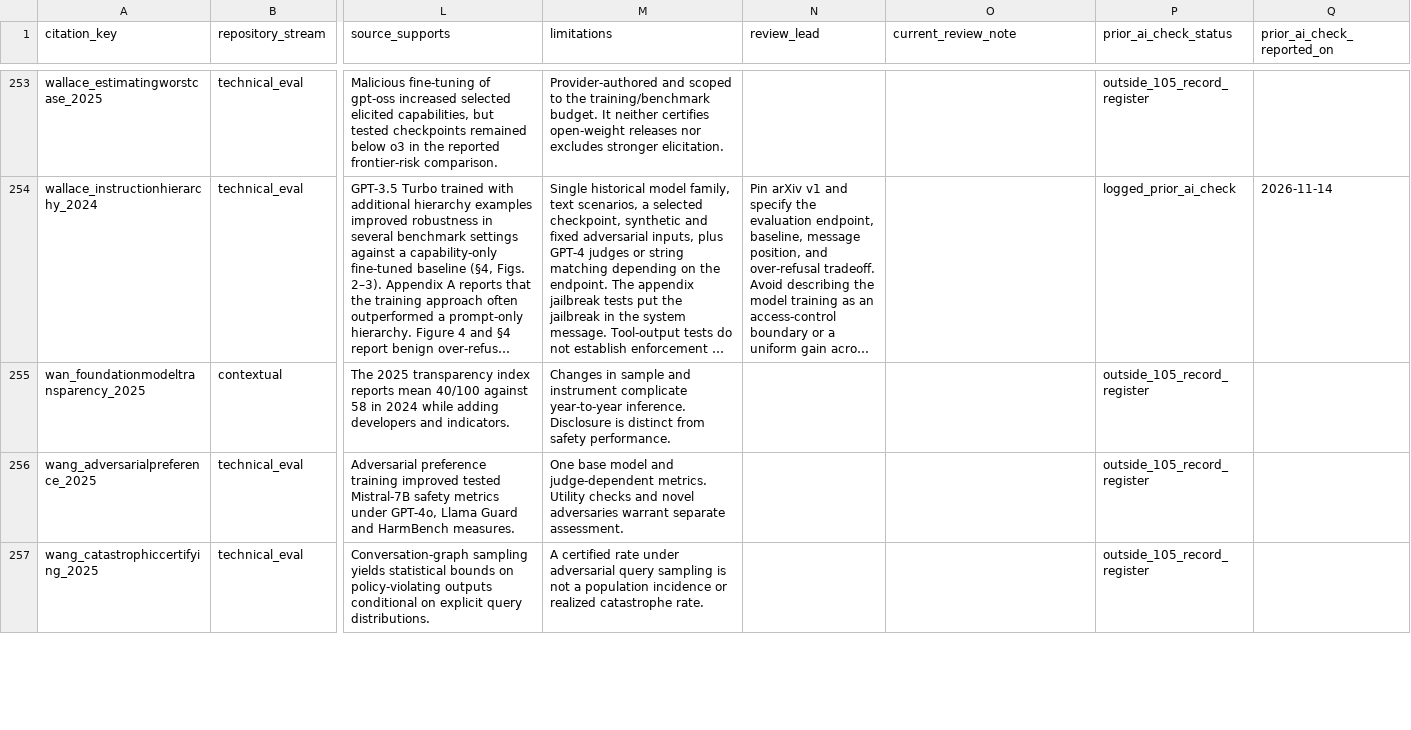
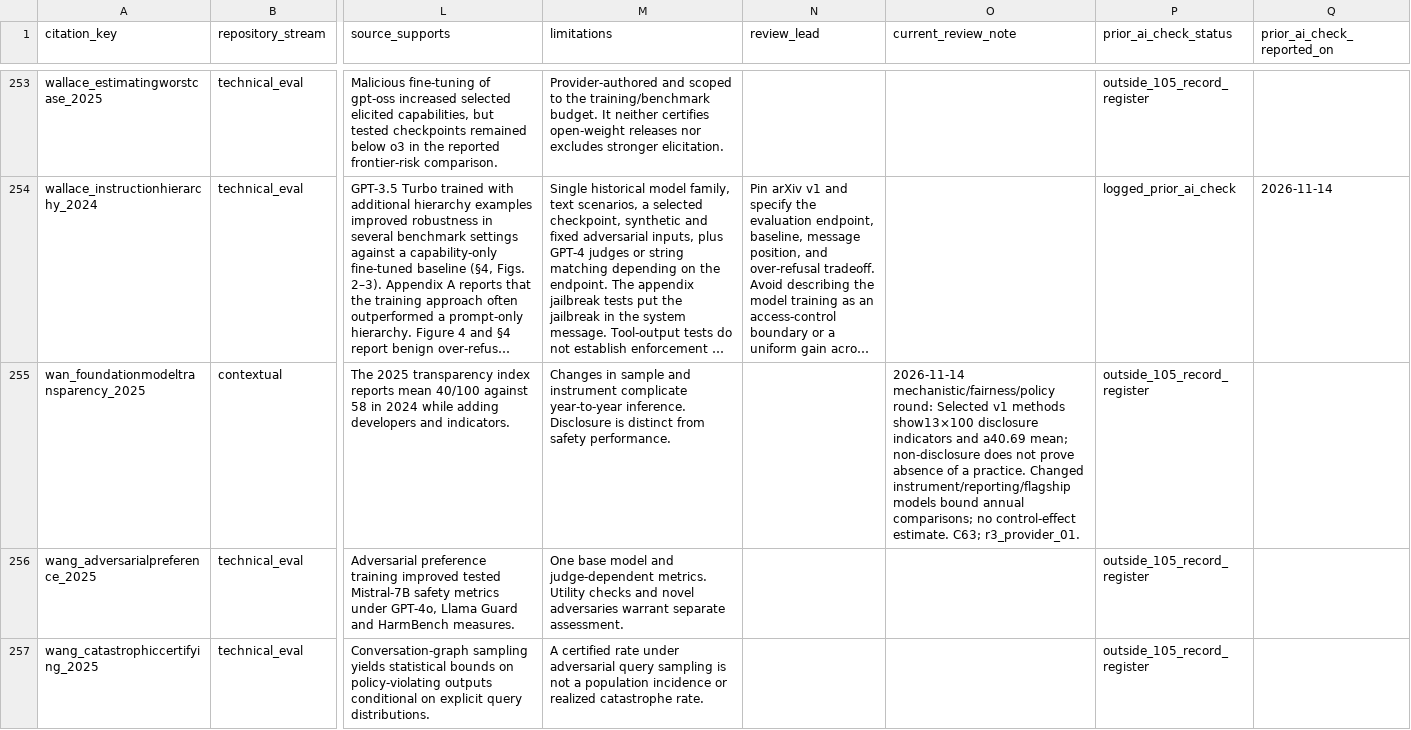
Before and after one commit to madame-architect/AIsafety, a CSV file: research/synthesis/coverage.csv, drawn as a sheet; only a part is shown, gaps mark what is left out; long unchanged cells end in …; the diff covers the shown part only; the diff names each change by its address in the sheet, - before the commit and + after, or states it on an @@ line.

```diff
--- a/research/synthesis/coverage.csv
+++ b/research/synthesis/coverage.csv
-O255 (current_review_note): (empty)
+O255 (current_review_note): 2026-11-14 mechanistic/fairness/policy round: Selected v1 methods show13×100 disclosure indicators and a40.69 mean; non-disclosure does not prove absence of a practice. Changed instrument/reporting/flagship models bound annual comparisons; no control-effect estimate. C63; r3_provider_01.
```
Also changed, not shown: 16 edited cells elsewhere in this file, 7 other files.
